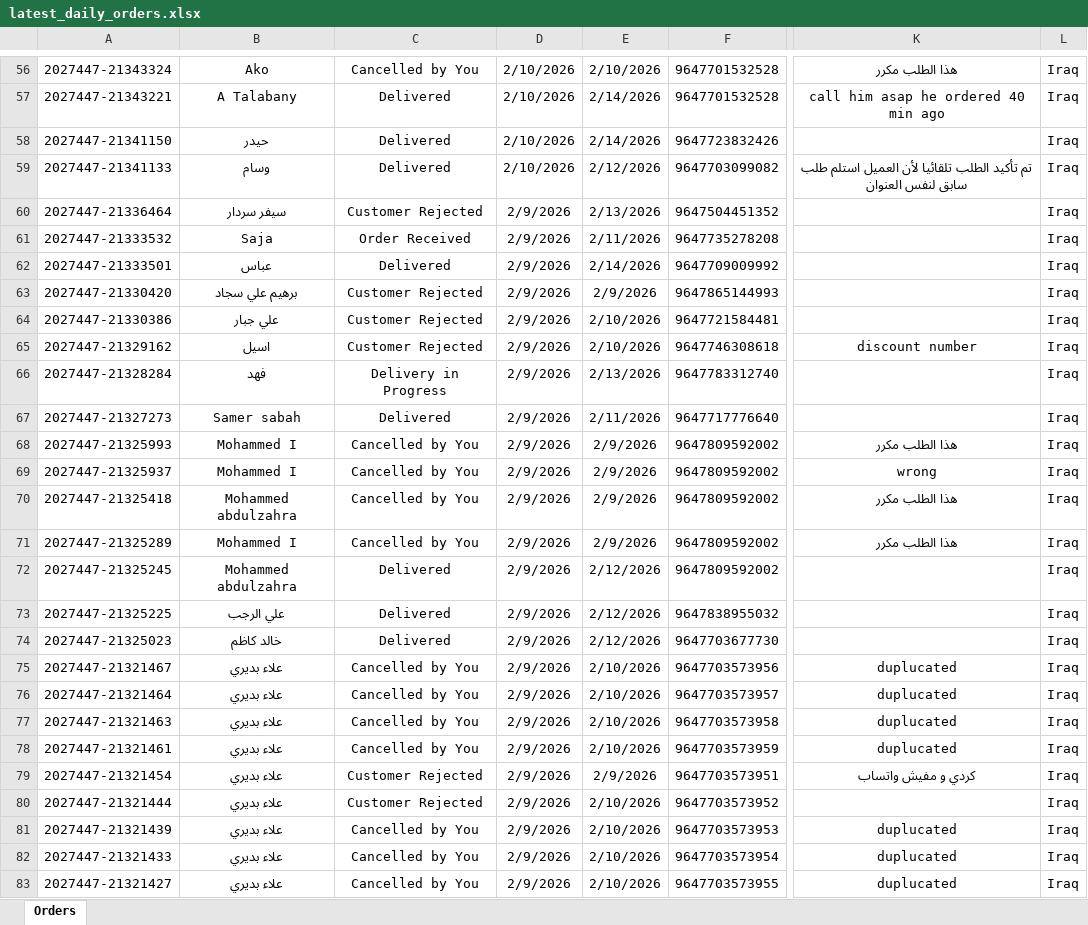
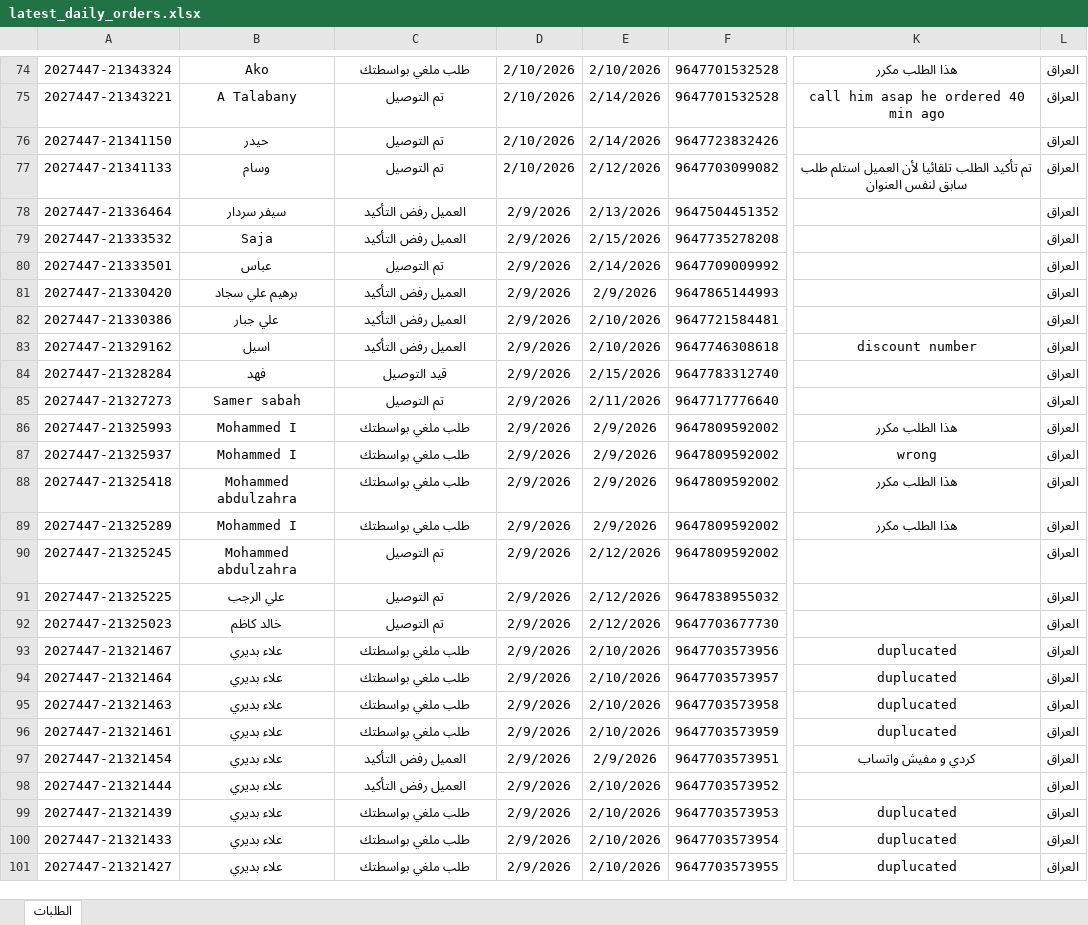
Before and after one commit to Yahya-Regragui/ecomweb, an Excel workbook: data/latest_daily_orders.xlsx, sheet الطلبات, drawn as a sheet; only a part is shown, gaps mark what is left out; values as stored, in another font and other column widths than the file's, no borders; addresses are those after the commit; the diff covers the shown part only; the diff names each change by its address in the sheet, - before the commit and + after, or states it on an @@ line.

Commit message:
Update latest Daily Orders XLSX (2026-02-15 22:13:30)

```diff
--- a/data/latest_daily_orders.xlsx (sheet الطلبات)
+++ b/data/latest_daily_orders.xlsx (sheet الطلبات)
-sheet tab: Orders
+sheet tab: الطلبات
-C74: Cancelled by You
+C74: طلب ملغي بواسطتك
-L74:L101: Iraq
+L74:L101: العراق
-C75:C77: Delivered
+C75:C77: تم التوصيل
-C78: Customer Rejected
+C78: العميل رفض التأكيد
-C79: Order Received
+C79: العميل رفض التأكيد
-E79: 2/11/2026
+E79: 2/15/2026
-C80: Delivered
+C80: تم التوصيل
-C81:C83: Customer Rejected
+C81:C83: العميل رفض التأكيد
-C84: Delivery in Progress
+C84: قيد التوصيل
-E84: 2/13/2026
+E84: 2/15/2026
-C85: Delivered
+C85: تم التوصيل
-C86:C89: Cancelled by You
+C86:C89: طلب ملغي بواسطتك
-C90:C92: Delivered
+C90:C92: تم التوصيل
-C93:C96: Cancelled by You
+C93:C96: طلب ملغي بواسطتك
-C97:C98: Customer Rejected
+C97:C98: العميل رفض التأكيد
-C99:C101: Cancelled by You
+C99:C101: طلب ملغي بواسطتك
```
Also changed, not shown: 19 added rows, 1 removed row and 239 edited cells elsewhere in this sheet.
